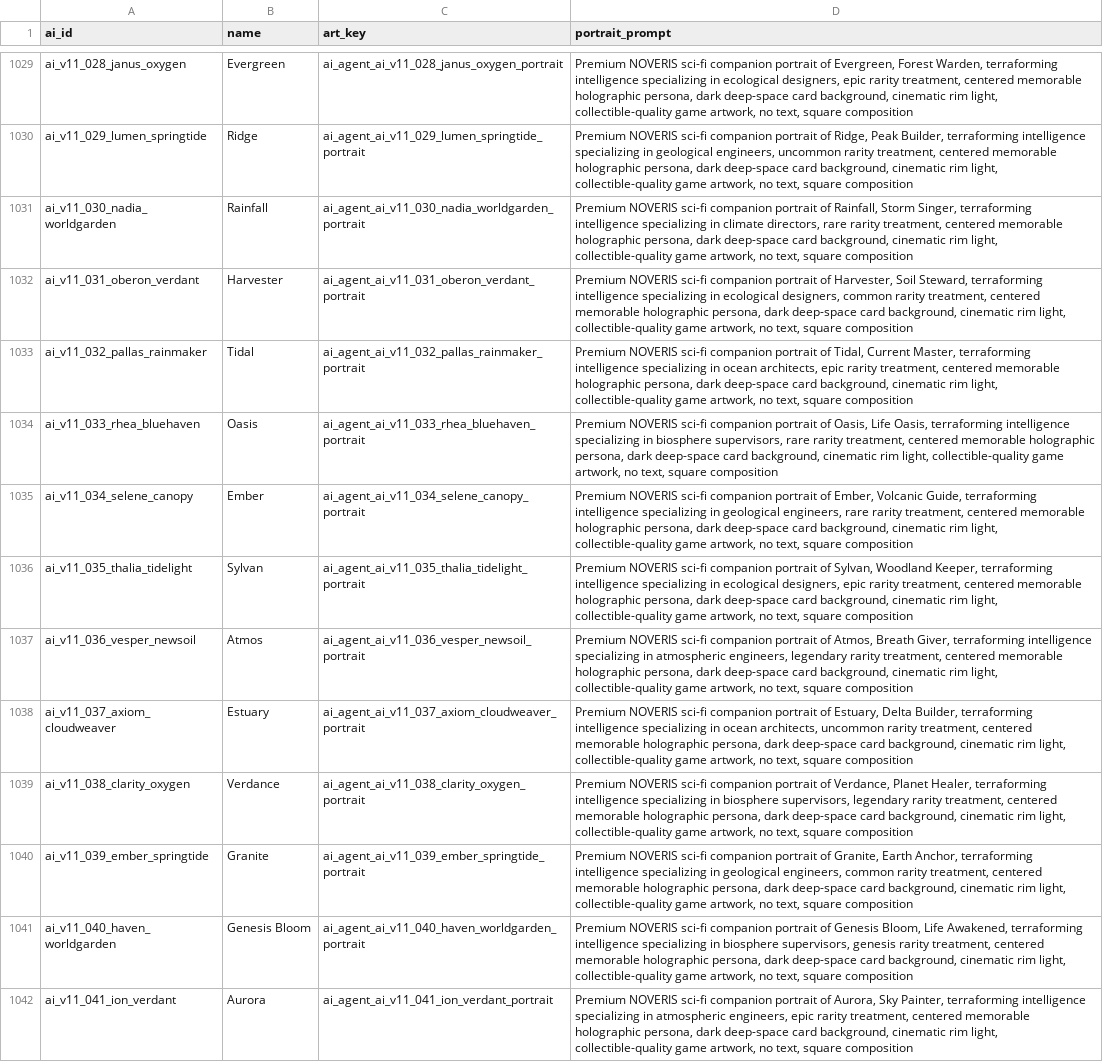
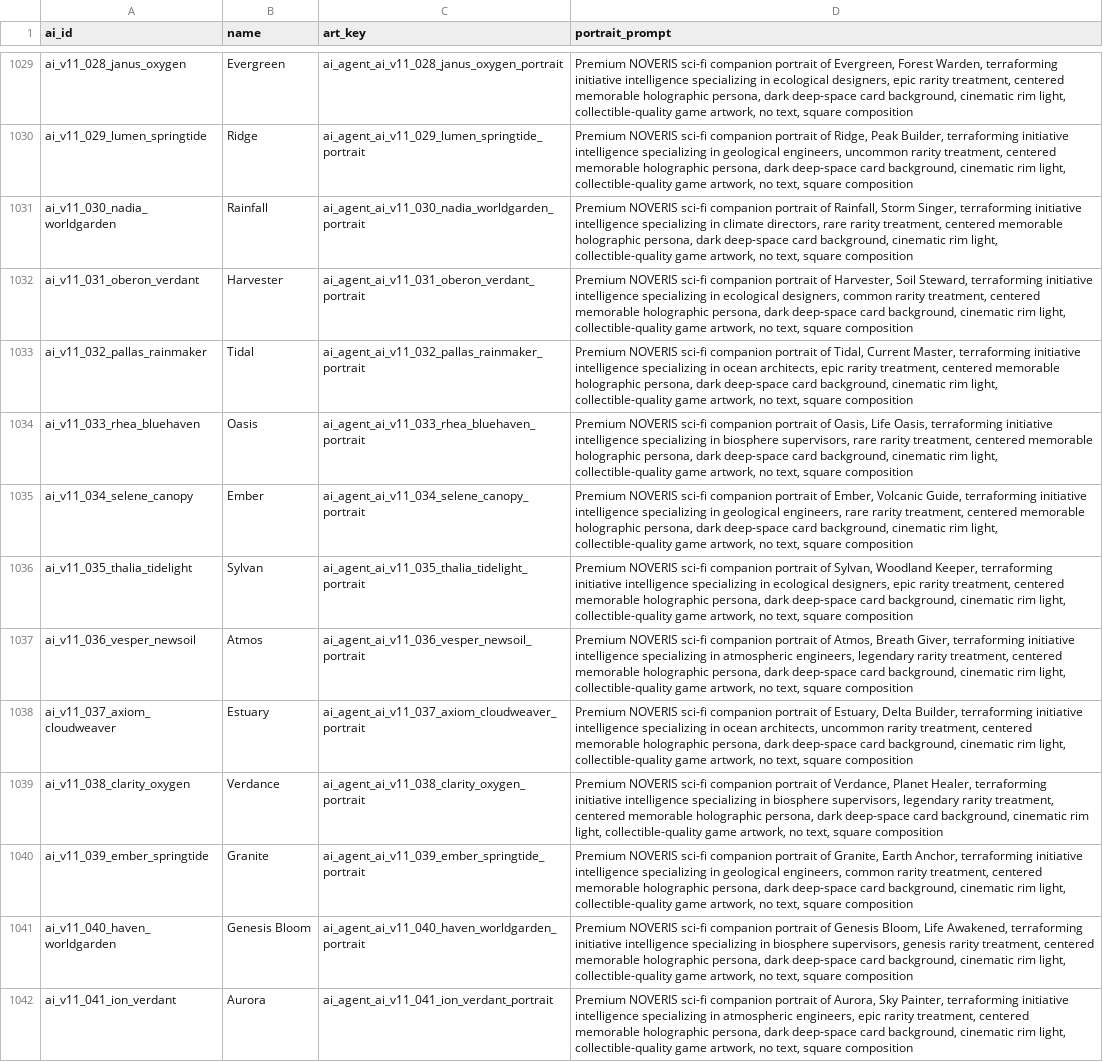
Before and after one commit to mrinfinitum/project-genesis, a CSV file: data/ai-agents/exports/ai_portrait_prompts.csv, drawn as a sheet; only a part is shown, gaps mark what is left out; the diff covers the shown part only; the diff names each change by its address in the sheet, - before the commit and + after, or states it on an @@ line.

```diff
--- a/data/ai-agents/exports/ai_portrait_prompts.csv
+++ b/data/ai-agents/exports/ai_portrait_prompts.csv
-D1029 (portrait_prompt): …Warden, terraforming intelligence specializing…
+D1029 (portrait_prompt): …Warden, terraforming initiative intelligence specializing…
-D1030 (portrait_prompt): …Builder, terraforming intelligence specializing…
+D1030 (portrait_prompt): …Builder, terraforming initiative intelligence specializing…
-D1031 (portrait_prompt): …Singer, terraforming intelligence specializing…
+D1031 (portrait_prompt): …Singer, terraforming initiative intelligence specializing…
-D1032 (portrait_prompt): …Steward, terraforming intelligence specializing…
+D1032 (portrait_prompt): …Steward, terraforming initiative intelligence specializing…
-D1033 (portrait_prompt): …Master, terraforming intelligence specializing…
+D1033 (portrait_prompt): …Master, terraforming initiative intelligence specializing…
-D1034 (portrait_prompt): …Oasis, terraforming intelligence specializing…
+D1034 (portrait_prompt): …Oasis, terraforming initiative intelligence specializing…
-D1035 (portrait_prompt): …Guide, terraforming intelligence specializing…
+D1035 (portrait_prompt): …Guide, terraforming initiative intelligence specializing…
-D1036 (portrait_prompt): …Keeper, terraforming intelligence specializing…
+D1036 (portrait_prompt): …Keeper, terraforming initiative intelligence specializing…
-D1037 (portrait_prompt): …Giver, terraforming intelligence specializing…
+D1037 (portrait_prompt): …Giver, terraforming initiative intelligence specializing…
-D1038 (portrait_prompt): …Builder, terraforming intelligence specializing…
+D1038 (portrait_prompt): …Builder, terraforming initiative intelligence specializing…
-D1039 (portrait_prompt): …Healer, terraforming intelligence specializing…
+D1039 (portrait_prompt): …Healer, terraforming initiative intelligence specializing…
-D1040 (portrait_prompt): …Anchor, terraforming intelligence specializing…
+D1040 (portrait_prompt): …Anchor, terraforming initiative intelligence specializing…
-D1041 (portrait_prompt): …Awakened, terraforming intelligence specializing…
+D1041 (portrait_prompt): …Awakened, terraforming initiative intelligence specializing…
-D1042 (portrait_prompt): …Painter, terraforming intelligence specializing…
+D1042 (portrait_prompt): …Painter, terraforming initiative intelligence specializing…
```
Also changed, not shown: 126 edited cells elsewhere in this file, data/ai-agents/exports/ai_localization.csv, 8 other files.
